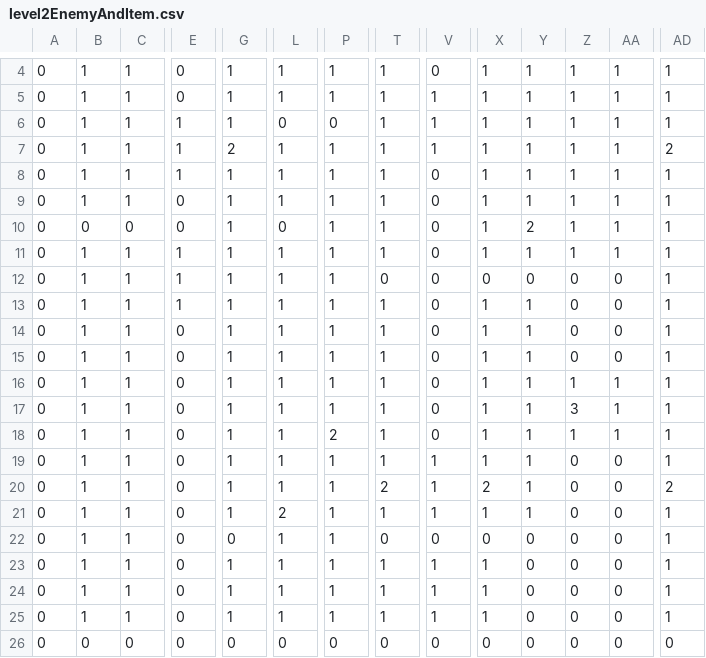
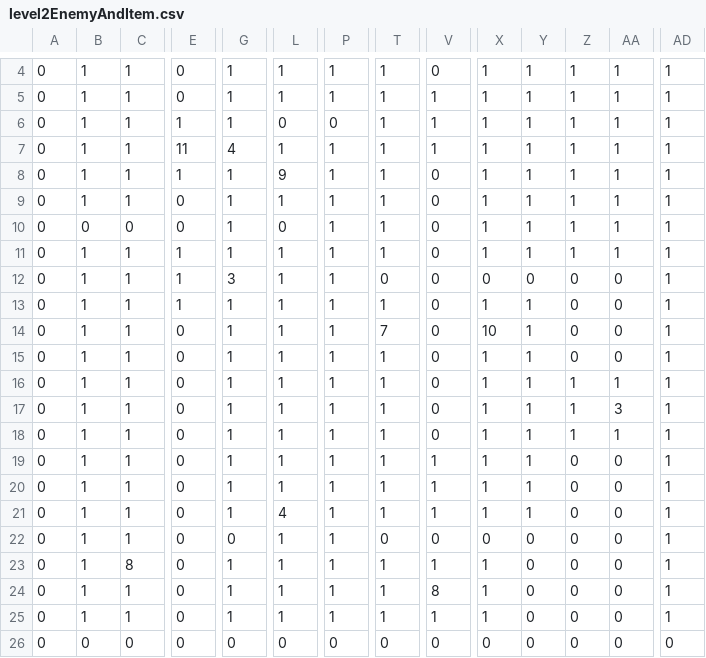
Before and after one commit to blazetrinity/SP3, a CSV file: Base/Csv/level2EnemyAndItem.csv, drawn as a sheet; only a part is shown, gaps mark what is left out; removed rows and columns are numbered as before the commit, all else as after; rows hold the shown columns only; the diff names each change by its address in the sheet, - before the commit and + after, or states it on an @@ line.

```diff
--- a/Base/Csv/level2EnemyAndItem.csv
+++ b/Base/Csv/level2EnemyAndItem.csv
-E7: 1
+E7: 11
-G7: 2
+G7: 4
-AD7: 2
+AD7: 1
-L8: 1
+L8: 9
-Y10: 2
+Y10: 1
-G12: 1
+G12: 3
-T14: 1
+T14: 7
-X14: 1
+X14: 10
-Z17: 3
+Z17: 1
-AA17: 1
+AA17: 3
-P18: 2
+P18: 1
+row 19: 0 | 1 | 1 | 0 | 1 | 1 | 1 | 1 | 1 | 1 | 1 | 0 | 0 | 1
-row 20: 0 | 1 | 1 | 0 | 1 | 1 | 1 | 2 | 1 | 2 | 1 | 0 | 0 | 2
-L21: 2
+L21: 4
-C23: 1
+C23: 8
-V24: 1
+V24: 8
```
Also changed, not shown: Base/Csv/level1EnemyAndItem.csv, Base/Csv/level2_bound.csv, 5 other files.
